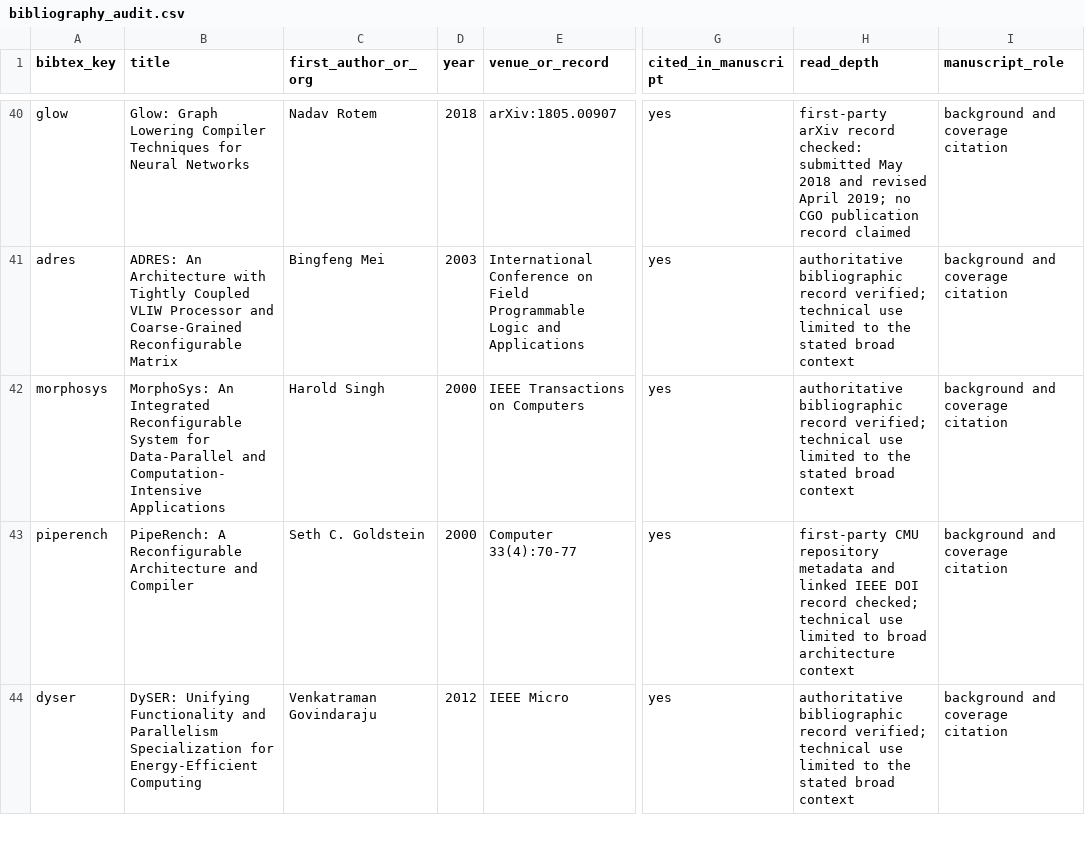
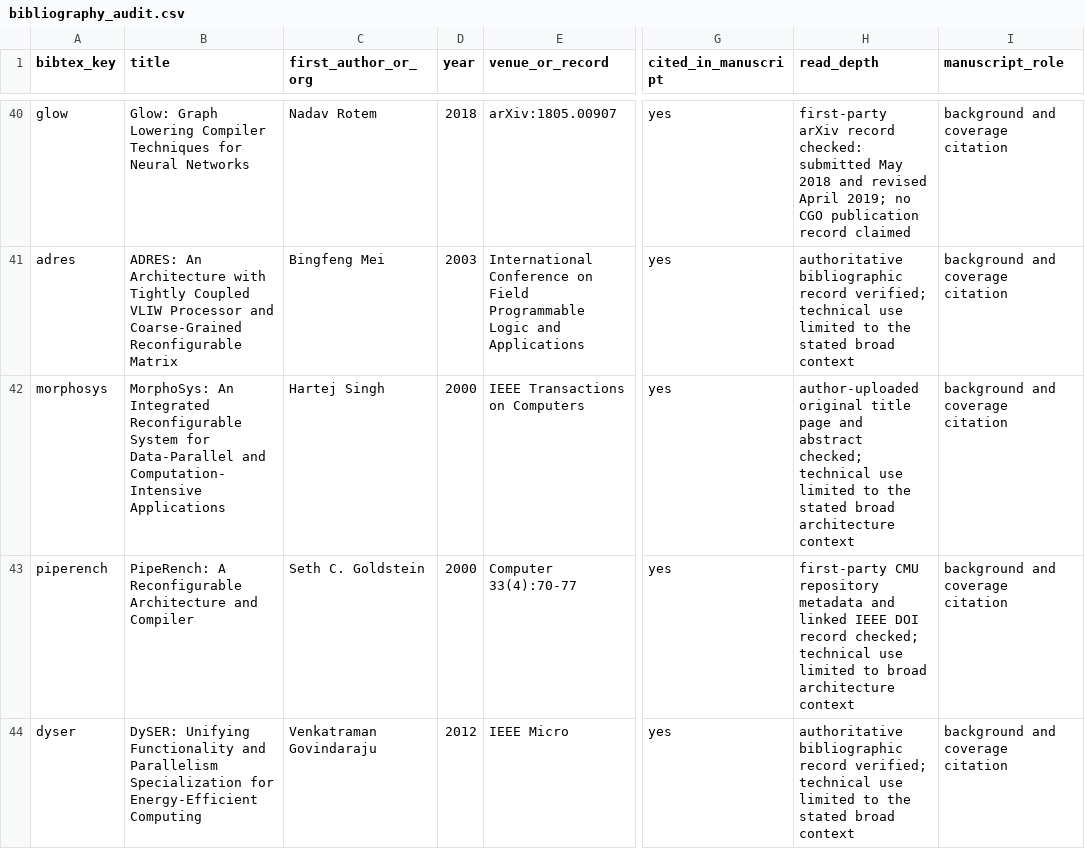
Before and after one commit to Haoyi-Zhang/FootprintReady, a CSV file: bibliography_audit.csv, drawn as a sheet; only a part is shown, gaps mark what is left out; the diff names each change by its address in the sheet, - before the commit and + after, or states it on an @@ line.

Commit message:
Correct MorphoSys author name against original paper

```diff
--- a/bibliography_audit.csv
+++ b/bibliography_audit.csv
-C42 (first_author_or_org): Harold Singh
+C42 (first_author_or_org): Hartej Singh
-H42 (read_depth): authoritative bibliographic record verified; technical use limited to the stated broad context
+H42 (read_depth): author-uploaded original title page and abstract checked; technical use limited to the stated broad architecture context
```
